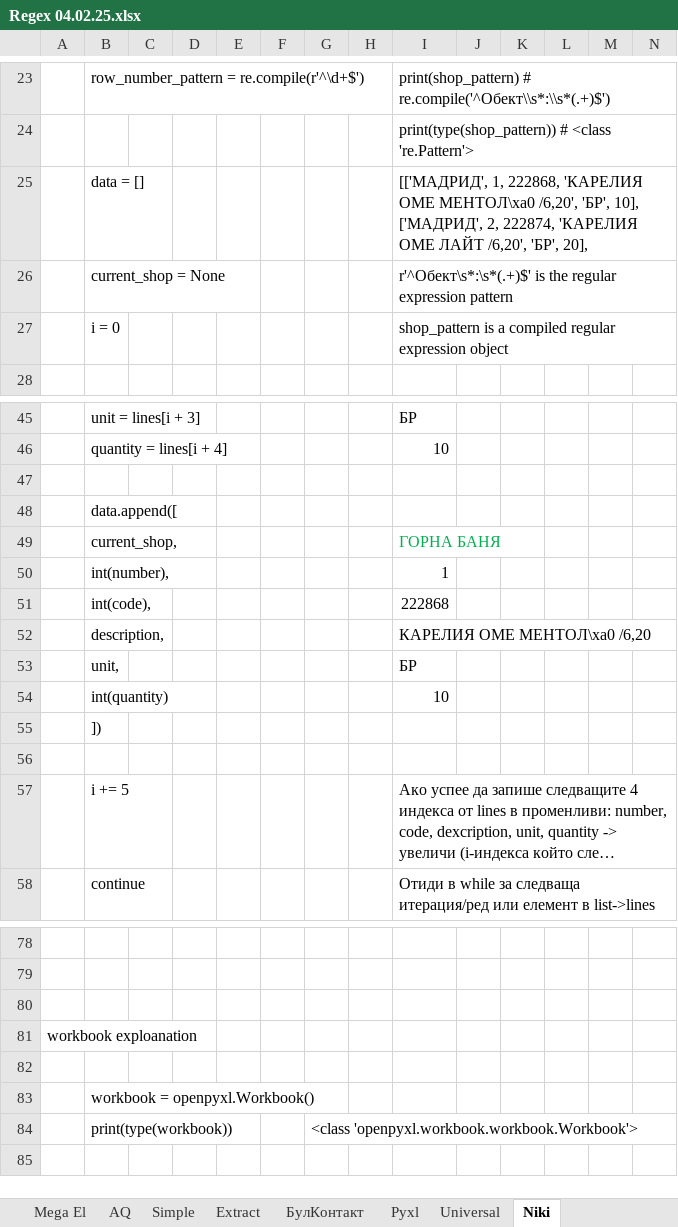
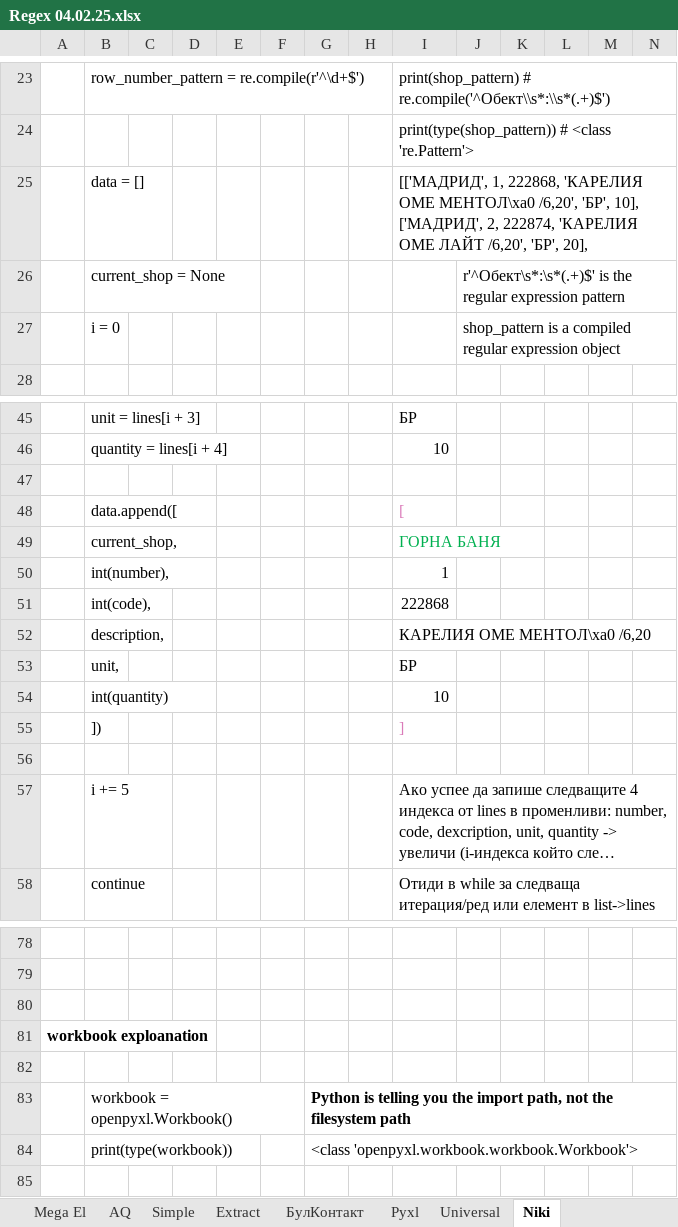
Before and after one commit to Vasil-S-Vasilev/git_test, an Excel workbook: Regex 04.02.25.xlsx, sheet Niki, drawn as a sheet; only a part is shown, gaps mark what is left out; long unchanged cells end in …; values as stored, in another font and other column widths than the file's, no borders; conditional formats not drawn; removed rows and columns are numbered as before the commit, all else as after; rows hold the shown columns only; the diff covers the shown part only; the diff names each change by its address in the sheet, - before the commit and + after, or states it on an @@ line.

```diff
--- a/Regex 04.02.25.xlsx (sheet Niki)
+++ b/Regex 04.02.25.xlsx (sheet Niki)
-row 26:  | current_shop = None |  |  |  |  |  |  | r'^Обект\s*:\s*(.+)$' is the regular expression pattern
-row 27:  | i = 0 |  |  |  |  |  |  | shop_pattern is a compiled regular expression object
+row 26:  | current_shop = None |  |  |  |  |  |  |  | r'^Обект\s*:\s*(.+)$' is the regular expression pattern
+row 27:  | i = 0 |  |  |  |  |  |  |  | shop_pattern is a compiled regular expression object
-I48: (empty)
+I48: [
-I55: (empty)
+I55: ]
-A81 bold: off
+A81 bold: on
-G83: (empty)
+G83: Python is telling you the import path, not the filesystem path
```
Also changed, not shown: 33 added rows elsewhere in this sheet, sheet Schneider.
